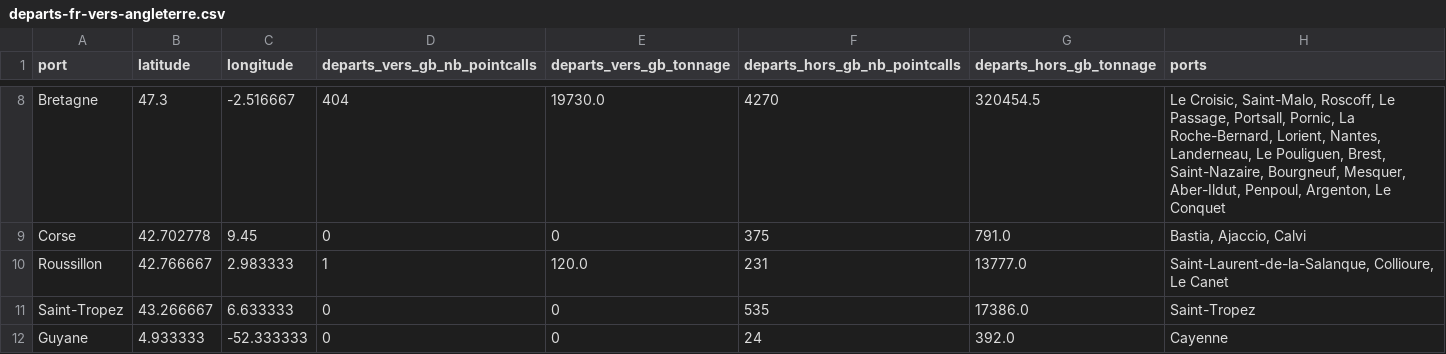
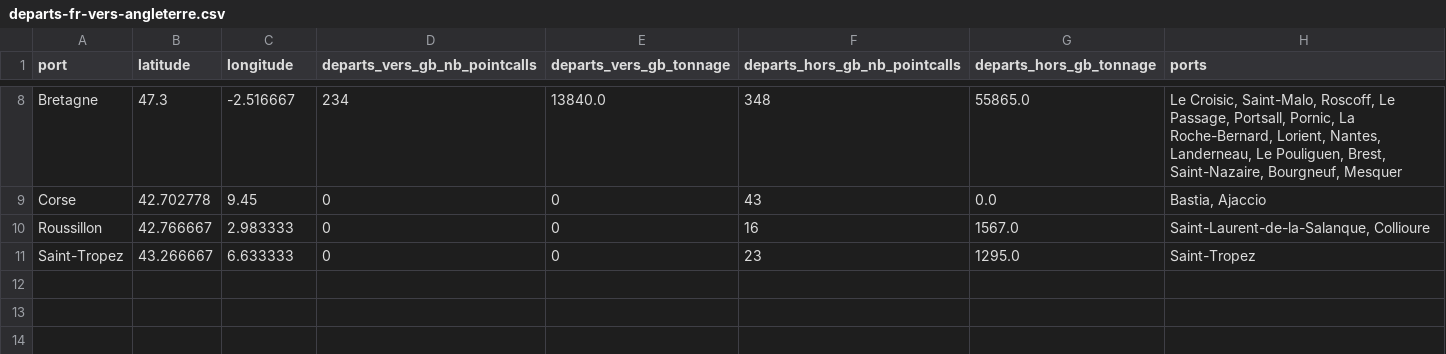
Before and after one commit to medialab/portic-storymaps-2022, a CSV file: data/departs-fr-vers-angleterre.csv, drawn as a sheet; only a part is shown, gaps mark what is left out; the diff covers the shown part only; the diff names each change by its address in the sheet, - before the commit and + after, or states it on an @@ line.

```diff
--- a/data/departs-fr-vers-angleterre.csv
+++ b/data/departs-fr-vers-angleterre.csv
-D8 (departs_vers_gb_nb_pointcalls): 404
+D8 (departs_vers_gb_nb_pointcalls): 234
-E8 (departs_vers_gb_tonnage): 19730.0
+E8 (departs_vers_gb_tonnage): 13840.0
-F8 (departs_hors_gb_nb_pointcalls): 4270
+F8 (departs_hors_gb_nb_pointcalls): 348
-G8 (departs_hors_gb_tonnage): 320454.5
+G8 (departs_hors_gb_tonnage): 55865.0
-H8 (ports): …Saint-Nazaire, Bourgneuf, Mesquer, Aber-Ildut, Penpoul, Argenton, Le Conquet
+H8 (ports): …Saint-Nazaire, Bourgneuf, Mesquer
-F9 (departs_hors_gb_nb_pointcalls): 375
+F9 (departs_hors_gb_nb_pointcalls): 43
-G9 (departs_hors_gb_tonnage): 791.0
+G9 (departs_hors_gb_tonnage): 0.0
-H9 (ports): Bastia, Ajaccio, Calvi
+H9 (ports): Bastia, Ajaccio
-D10 (departs_vers_gb_nb_pointcalls): 1
+D10 (departs_vers_gb_nb_pointcalls): 0
-E10 (departs_vers_gb_tonnage): 120.0
+E10 (departs_vers_gb_tonnage): 0
-F10 (departs_hors_gb_nb_pointcalls): 231
+F10 (departs_hors_gb_nb_pointcalls): 16
-G10 (departs_hors_gb_tonnage): 13777.0
+G10 (departs_hors_gb_tonnage): 1567.0
-H10 (ports): Saint-Laurent-de-la-Salanque, Collioure, Le Canet
+H10 (ports): Saint-Laurent-de-la-Salanque, Collioure
-F11 (departs_hors_gb_nb_pointcalls): 535
+F11 (departs_hors_gb_nb_pointcalls): 23
-G11 (departs_hors_gb_tonnage): 17386.0
+G11 (departs_hors_gb_tonnage): 1295.0
-row 12: Guyane | 4.933333 | -52.333333 | 0 | 0 | 24 | 392.0 | Cayenne
```
Also changed, not shown: 28 edited cells elsewhere in this file, data/destinations-gb-vers-gb.csv, data/fraude-exports.csv, 32 other files.
